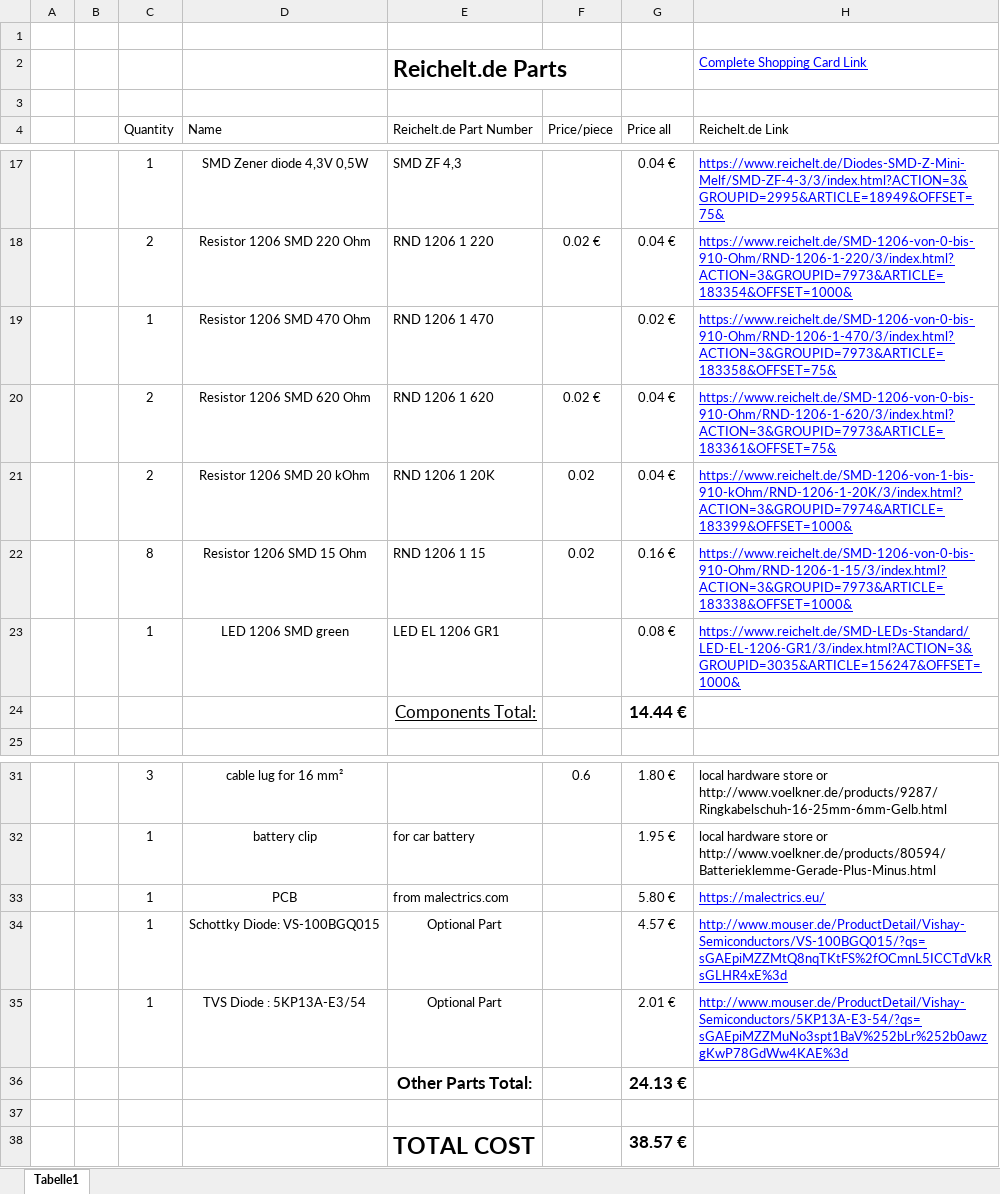
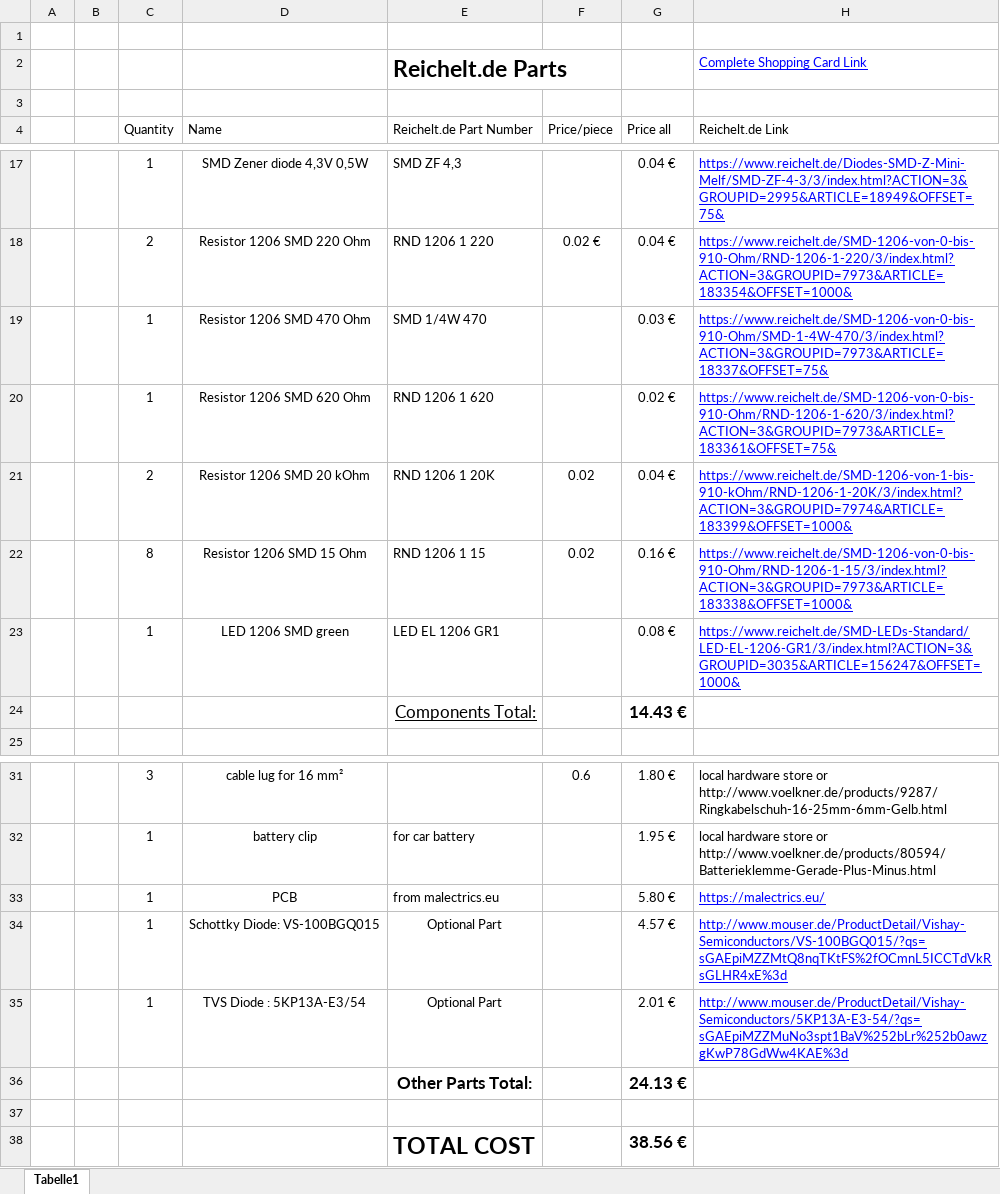
Before and after one commit to KaeptnBalu/Arduino_Spot_Welder_V2, an Excel workbook: Parts/BOM_Arduino_Spot_Welder_V2.2.xlsx, sheet Tabelle1, drawn as a sheet; only a part is shown, gaps mark what is left out; values as stored, in another font and other column widths than the file's, no borders; removed rows and columns are numbered as before the commit, all else as after; the diff names each change by its address in the sheet, - before the commit and + after, or states it on an @@ line.

Commit message:
Add files via upload

```diff
--- a/Parts/BOM_Arduino_Spot_Welder_V2.2.xlsx (sheet Tabelle1)
+++ b/Parts/BOM_Arduino_Spot_Welder_V2.2.xlsx (sheet Tabelle1)
+row 19:  |  | 1 | Resistor 1206 SMD 470 Ohm | SMD 1/4W 470 |  | 0.03 € | https://www.reichelt.de/SMD-1206-von-0-bis-910-Ohm/SMD-1-4W-470/3/index.html?ACTION=3&GROUPID=7973&ARTICLE=18337&OFFSET=75&
-D20 (Name): Resistor 1206 SMD 470 Ohm
+D20 (Name): Resistor 1206 SMD 620 Ohm
-E20 (Reichelt.de Part Number): RND 1206 1 470
+E20 (Reichelt.de Part Number): RND 1206 1 620
-H20 (Reichelt.de Link): https://www.reichelt.de/SMD-1206-von-0-bis-910-Ohm/RND-1206-1-470/3/index.html?ACTION=3&GROUPID=7973&ARTICLE=183358&OFFSET=75&
+H20 (Reichelt.de Link): https://www.reichelt.de/SMD-1206-von-0-bis-910-Ohm/RND-1206-1-620/3/index.html?ACTION=3&GROUPID=7973&ARTICLE=183361&OFFSET=75&
-row 20:  |  | 2 | Resistor 1206 SMD 620 Ohm | RND 1206 1 620 | 0.02 € | 0.04 € | https://www.reichelt.de/SMD-1206-von-0-bis-910-Ohm/RND-1206-1-620/3/index.html?ACTION=3&GROUPID=7973&ARTICLE=183361&OFFSET=75&
-G24 (Price all): 14.44 €
+G24 (Price all): 14.43 €
-E33 (Reichelt.de Part Number): from malectrics.com
+E33 (Reichelt.de Part Number): from malectrics.eu
-G38 (Price all): 38.57 €
+G38 (Price all): 38.56 €
```
